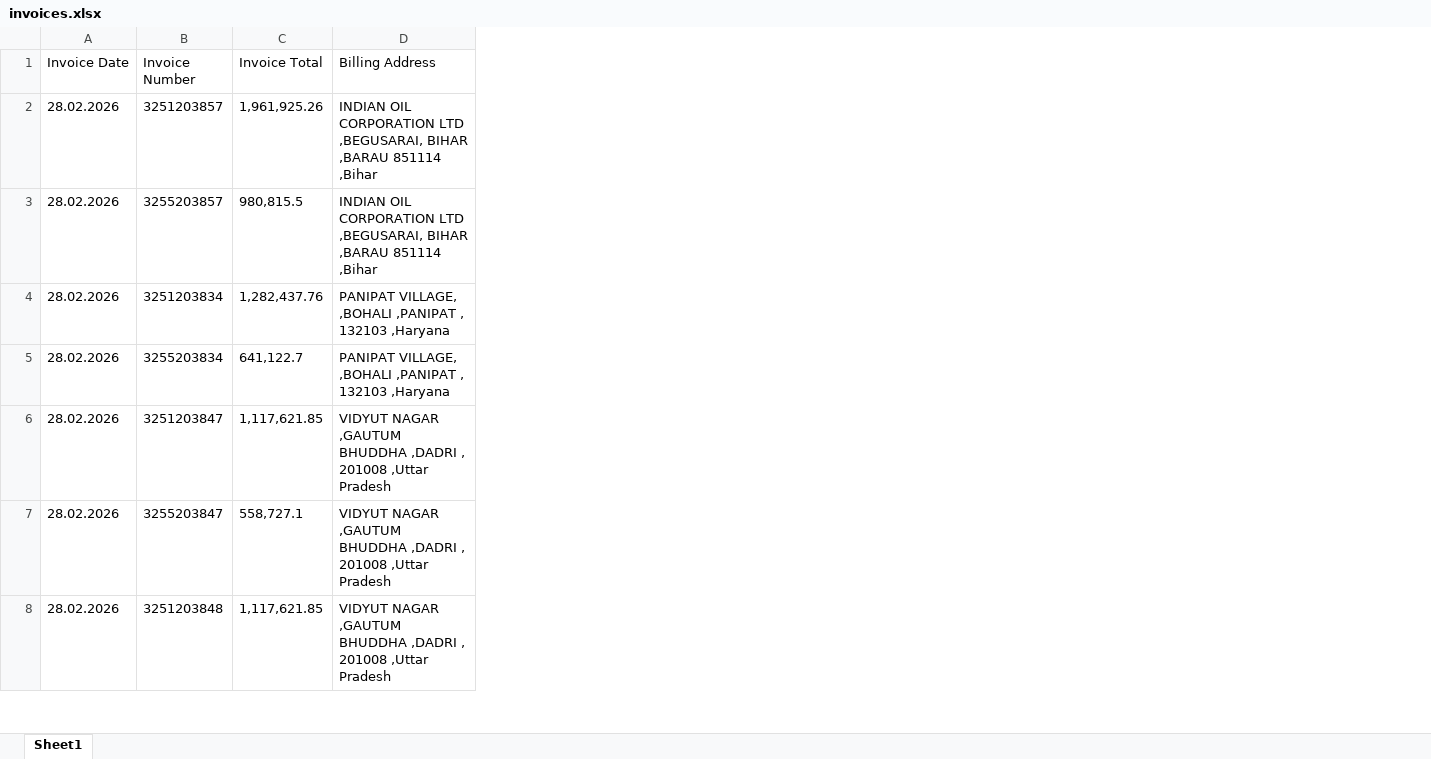
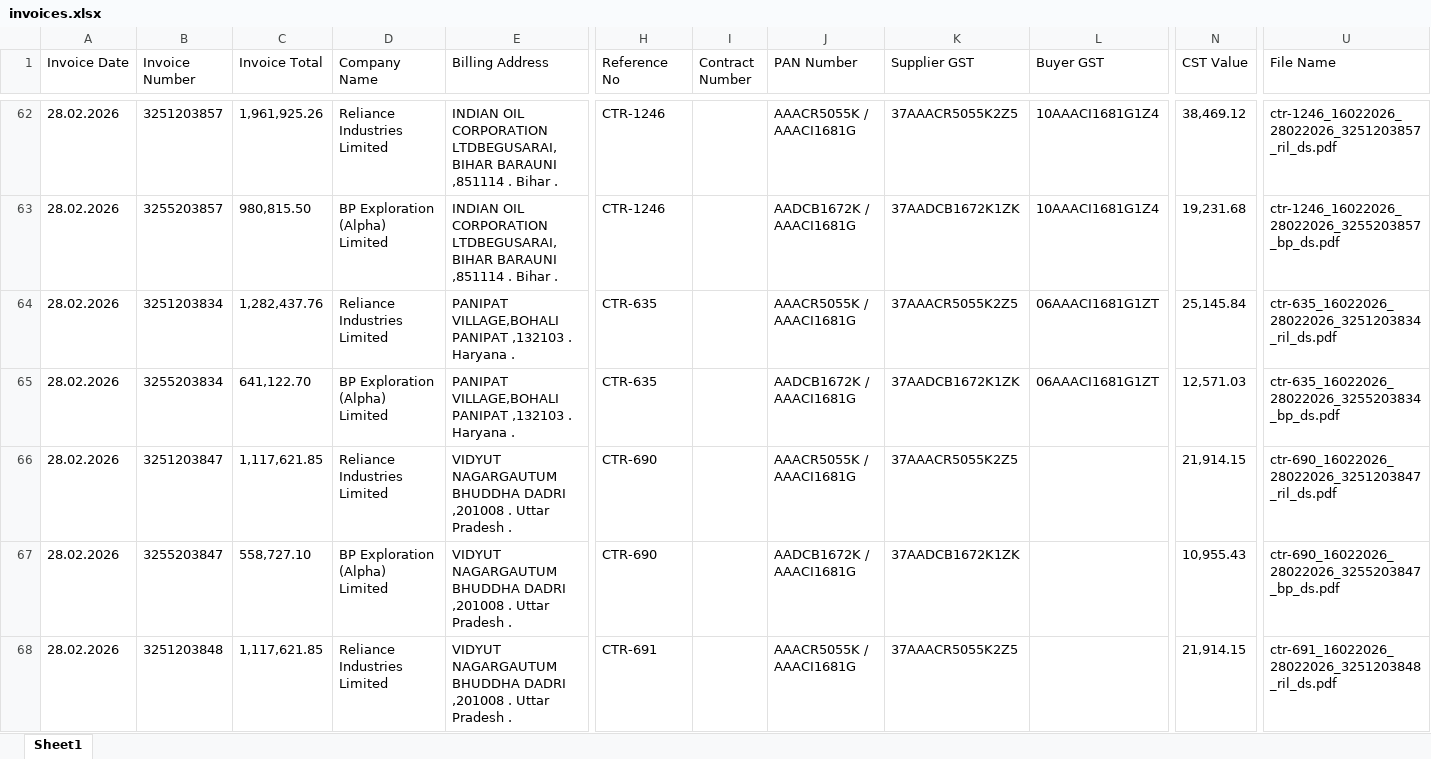
Before and after one commit to sanchi1004/invoice-analyser, an Excel workbook: output/invoices.xlsx, sheet Sheet1, drawn as a sheet; only a part is shown, gaps mark what is left out; values as stored, in another font and other column widths than the file's, no borders; addresses are those after the commit; the diff covers the shown part only; the diff names each change by its address in the sheet, - before the commit and + after, or states it on an @@ line.

Commit message:
Update invoice extraction logic for various formats (GAIL, Reliance, BP) and fix inaccuracies in fields like rates, billing address, and item totals

```diff
--- a/output/invoices.xlsx (sheet Sheet1)
+++ b/output/invoices.xlsx (sheet Sheet1)
+column D (Company Name), rows 62-68: Reliance Industries Limited | BP Exploration (Alpha) Limited | Reliance Industries Limited | BP Exploration (Alpha) Limited | Reliance Industries Limited | BP Exploration (Alpha) Limited | Reliance Industries Limited
+column H (Reference No), rows 62-68: CTR-1246 | CTR-1246 | CTR-635 | CTR-635 | CTR-690 | CTR-690 | CTR-691
+column I (Contract Number), empty
+column J (PAN Number), rows 62-68: AAACR5055K / AAACI1681G | AADCB1672K / AAACI1681G | AAACR5055K / AAACI1681G | AADCB1672K / AAACI1681G | AAACR5055K / AAACI1681G | AADCB1672K / AAACI1681G | AAACR5055K / AAACI1681G
+column K (Supplier GST), rows 62-68: 37AAACR5055K2Z5 | 37AADCB1672K1ZK | 37AAACR5055K2Z5 | 37AADCB1672K1ZK | 37AAACR5055K2Z5 | 37AADCB1672K1ZK | 37AAACR5055K2Z5
+column L (Buyer GST), rows 62-65: 10AAACI1681G1Z4 | 10AAACI1681G1Z4 | 06AAACI1681G1ZT | 06AAACI1681G1ZT
+column N (CST Value), rows 62-68: 38,469.12 | 19,231.68 | 25,145.84 | 12,571.03 | 21,914.15 | 10,955.43 | 21,914.15
+column U (File Name), rows 62-68: ctr-1246_16022026_28022026_3251203857_ril_ds.pdf | ctr-1246_16022026_28022026_3255203857_bp_ds.pdf | ctr-635_16022026_28022026_3251203834_ril_ds.pdf | ctr-635_16022026_28022026_3255203834_bp_ds.pdf | ctr-690_16022026_28022026_3251203847_ril_ds.pdf | ctr-690_16022026_28022026_3255203847_bp_ds.pdf | ctr-691_16022026_28022026_3251203848_ril_ds.pdf
-E62:E63 (Billing Address): …OIL CORPORATION LTD ,BEGUSARAI, BIHAR ,BARAU 851114 ,Bihar
+E62:E63 (Billing Address): …OIL CORPORATION LTDBEGUSARAI, BIHAR BARAUNI ,851114 . Bihar .
-C63 (Invoice Total): 980,815.5
+C63 (Invoice Total): 980,815.50
-E64:E65 (Billing Address): PANIPAT VILLAGE, ,BOHALI ,PANIPAT , 132103 ,Haryana
+E64:E65 (Billing Address): PANIPAT VILLAGE,BOHALI PANIPAT ,132103 . Haryana .
-C65 (Invoice Total): 641,122.7
+C65 (Invoice Total): 641,122.70
-E66:E68 (Billing Address): VIDYUT NAGAR ,GAUTUM BHUDDHA ,DADRI , 201008 ,Uttar Pradesh
+E66:E68 (Billing Address): VIDYUT NAGARGAUTUM BHUDDHA DADRI ,201008 . Uttar Pradesh .
-C67 (Invoice Total): 558,727.1
+C67 (Invoice Total): 558,727.10
```
Also changed, not shown: 60 added rows and 48 edited cells elsewhere in this sheet, 9 other files.
